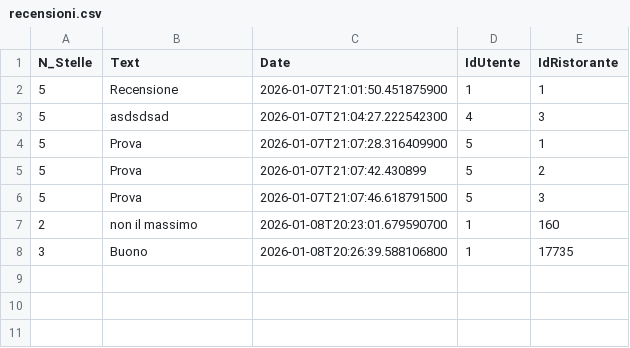
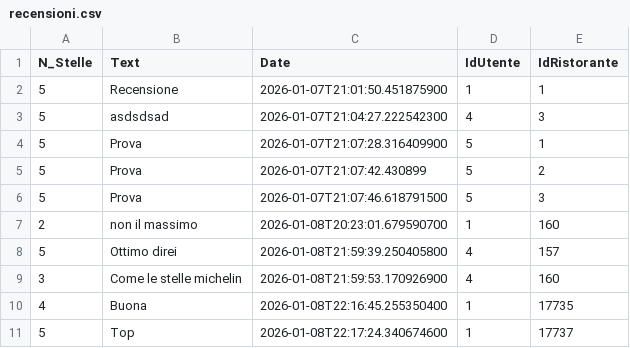
Before and after one commit to sonoFrangu/theknife, a CSV file: doc/recensioni.csv, drawn as a sheet.

Commit message:
Media stelle nelle recensioni

```diff
--- a/doc/recensioni.csv
+++ b/doc/recensioni.csv
@@ -7,2 +7,5 @@ N_Stelle;Text;Date;IdUtente;IdRistorante
 2;non il massimo;2026-01-08T20:23:01.679590700;1;160
-3;Buono;2026-01-08T20:26:39.588106800;1;17735
+5;Ottimo direi;2026-01-08T21:59:39.250405800;4;157
+3;Come le stelle michelin;2026-01-08T21:59:53.170926900;4;160
+4;Buona;2026-01-08T22:16:45.255350400;1;17735
+5;Top;2026-01-08T22:17:24.340674600;1;17737
```
Also changed, not shown: doc/users.csv, 5 other files.
